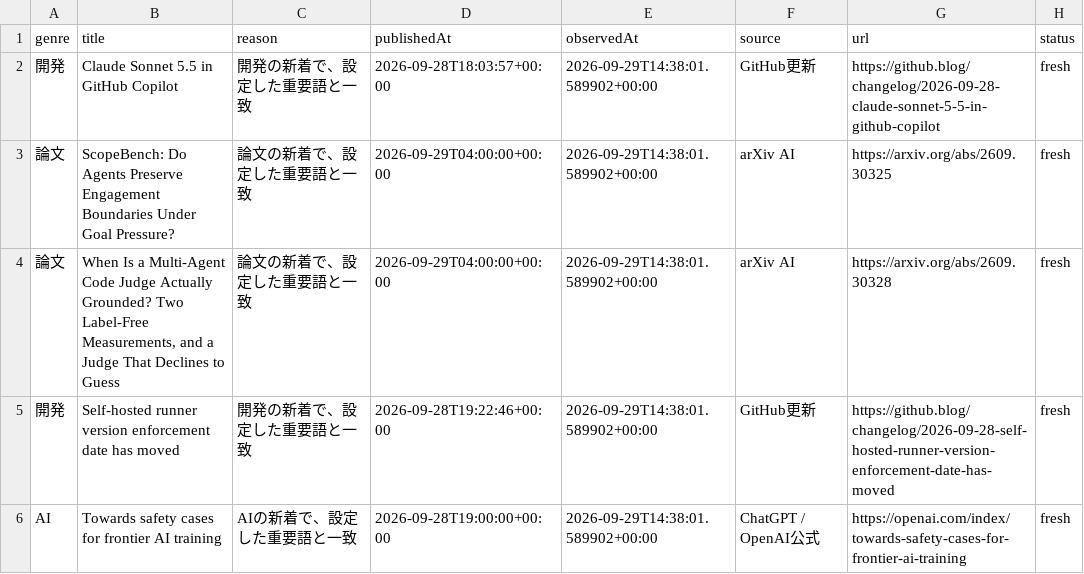
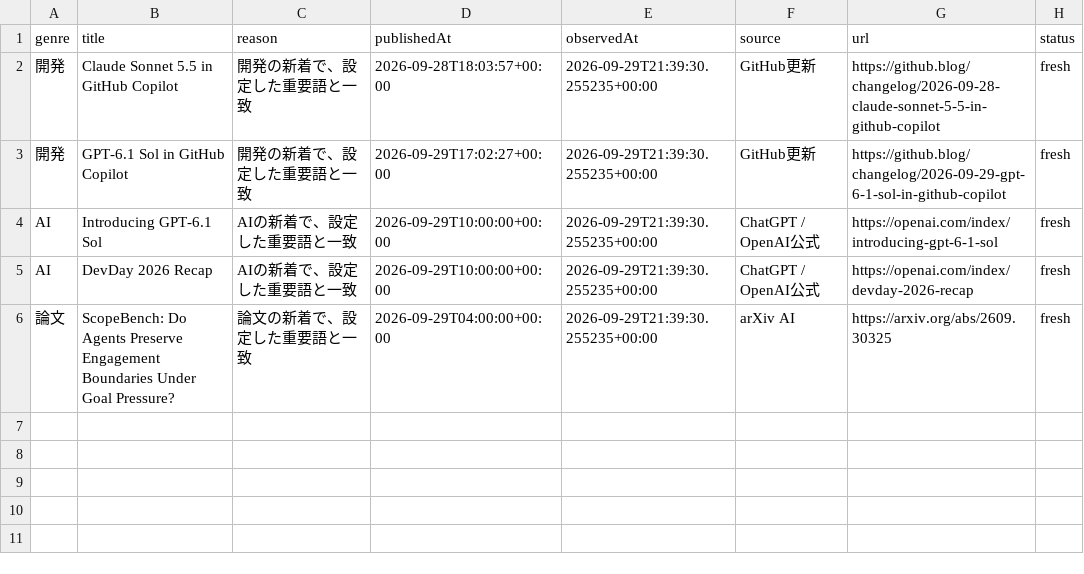
Before and after one commit to gouchin0326-source/codex-mobile-gate, a CSV file: latest/data/today.csv, drawn as a sheet.

Commit message:
local refresh free info

```diff
--- a/latest/data/today.csv
+++ b/latest/data/today.csv
@@ -1,6 +1,6 @@
 genre,title,reason,publishedAt,observedAt,source,url,status
-開発,Claude Sonnet 5.5 in GitHub Copilot,開発の新着で、設定した重要語と一致,2026-09-28T18:03:57+00:00,2026-09-29T14:38:01.589902+00:00,GitHub更新,https://github.blog/changelog/2026-09-28-claude-sonnet-5-5-in-github-copilot,fresh
-論文,ScopeBench: Do Agents Preserve Engagement Boundaries Under Goal Pressure?,論文の新着で、設定した重要語と一致,2026-09-29T04:00:00+00:00,2026-09-29T14:38:01.589902+00:00,arXiv AI,https://arxiv.org/abs/2609.30325,fresh
-論文,"When Is a Multi-Agent Code Judge Actually Grounded? Two Label-Free Measurements, and a Judge That Declines to Guess",論文の新着で、設定した重要語と一致,2026-09-29T04:00:00+00:00,2026-09-29T14:38:01.589902+00:00,arXiv AI,https://arxiv.org/abs/2609.30328,fresh
-開発,Self-hosted runner version enforcement date has moved,開発の新着で、設定した重要語と一致,2026-09-28T19:22:46+00:00,2026-09-29T14:38:01.589902+00:00,GitHub更新,https://github.blog/changelog/2026-09-28-self-hosted-runner-version-enforcement-date-has-moved,fresh
-AI,Towards safety cases for frontier AI training,AIの新着で、設定した重要語と一致,2026-09-28T19:00:00+00:00,2026-09-29T14:38:01.589902+00:00,ChatGPT / OpenAI公式,https://openai.com/index/towards-safety-cases-for-frontier-ai-training,fresh
+開発,Claude Sonnet 5.5 in GitHub Copilot,開発の新着で、設定した重要語と一致,2026-09-28T18:03:57+00:00,2026-09-29T21:39:30.255235+00:00,GitHub更新,https://github.blog/changelog/2026-09-28-claude-sonnet-5-5-in-github-copilot,fresh
+開発,GPT-6.1 Sol in GitHub Copilot,開発の新着で、設定した重要語と一致,2026-09-29T17:02:27+00:00,2026-09-29T21:39:30.255235+00:00,GitHub更新,https://github.blog/changelog/2026-09-29-gpt-6-1-sol-in-github-copilot,fresh
+AI,Introducing GPT-6.1 Sol,AIの新着で、設定した重要語と一致,2026-09-29T10:00:00+00:00,2026-09-29T21:39:30.255235+00:00,ChatGPT / OpenAI公式,https://openai.com/index/introducing-gpt-6-1-sol,fresh
+AI,DevDay 2026 Recap,AIの新着で、設定した重要語と一致,2026-09-29T10:00:00+00:00,2026-09-29T21:39:30.255235+00:00,ChatGPT / OpenAI公式,https://openai.com/index/devday-2026-recap,fresh
+論文,ScopeBench: Do Agents Preserve Engagement Boundaries Under Goal Pressure?,論文の新着で、設定した重要語と一致,2026-09-29T04:00:00+00:00,2026-09-29T21:39:30.255235+00:00,arXiv AI,https://arxiv.org/abs/2609.30325,fresh
```
Also changed, not shown: 9 other files.
